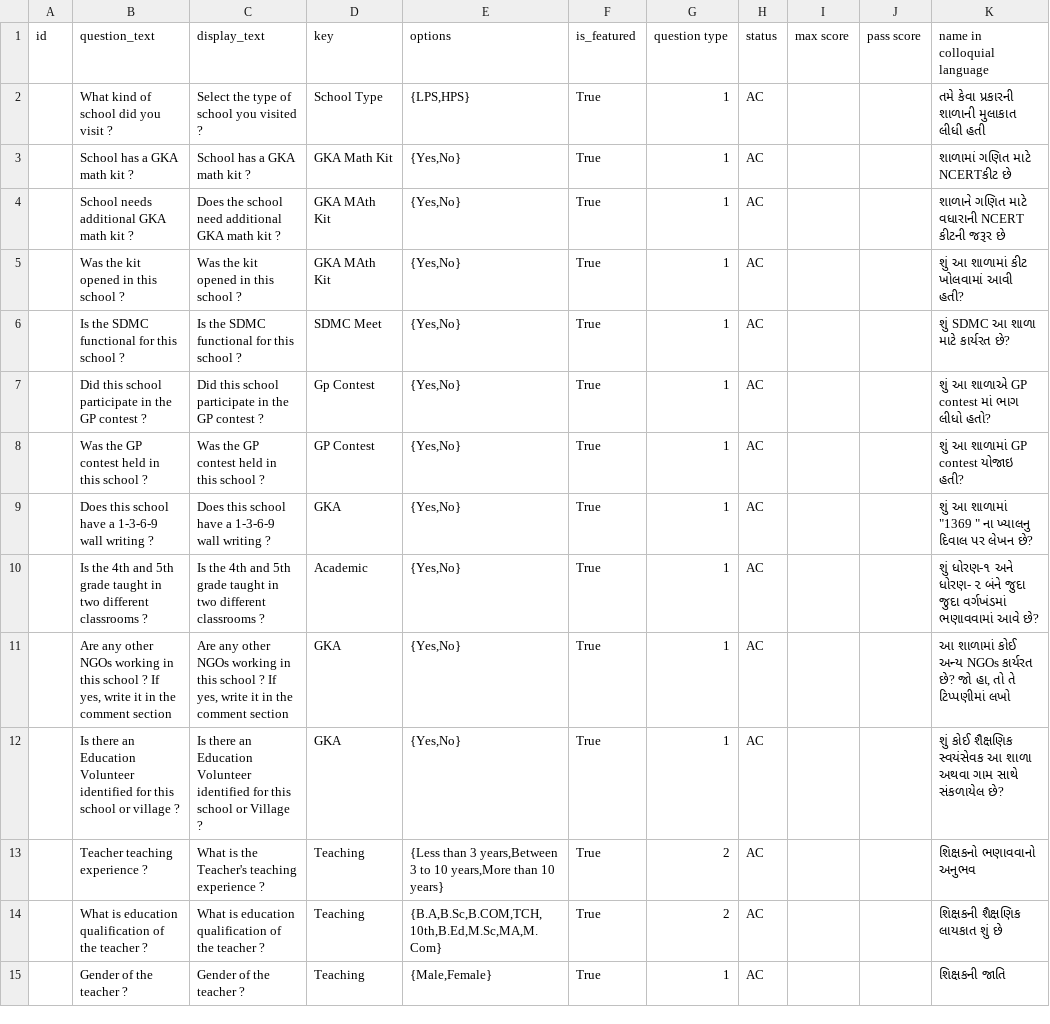
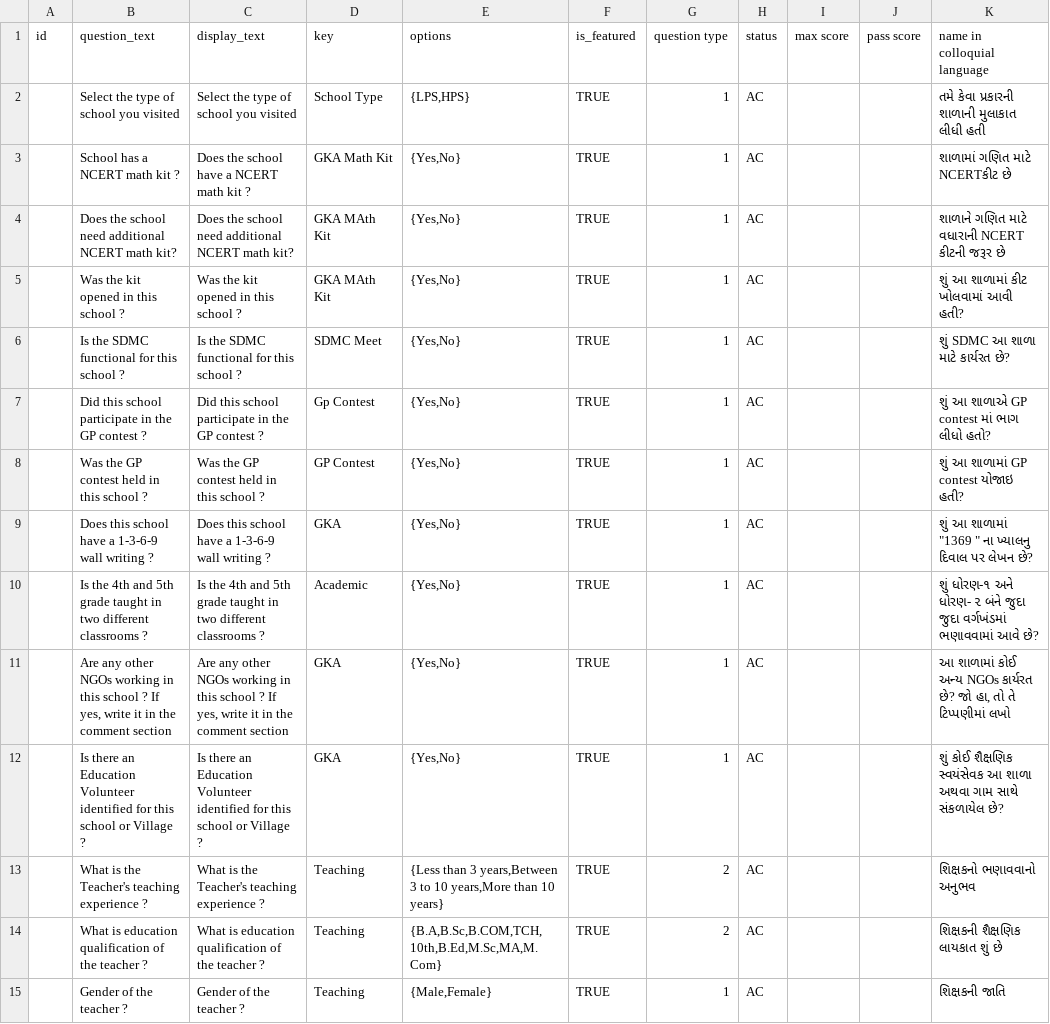
Before and after one commit to klpdotorg/ilp, a CSV file: apps/assessments/management/commands/csv/Akshara_staff_survey_GUJARAT/akshara_staff_survey_gujarat_questions.csv, drawn as a sheet; only a part is shown; the diff covers the shown part only; the diff names each change by its address in the sheet, - before the commit and + after, or states it on an @@ line.

Commit message:
Modified English questions for GJ surveys

```diff
--- a/apps/assessments/management/commands/csv/Akshara_staff_survey_GUJARAT/akshara_staff_survey_gujarat_questions.csv
+++ b/apps/assessments/management/commands/csv/Akshara_staff_survey_GUJARAT/akshara_staff_survey_gujarat_questions.csv
-B2 (question_text): What kind of school did you visit ?
+B2 (question_text): Select the type of school you visited
-C2 (display_text): Select the type of school you visited ?
+C2 (display_text): Select the type of school you visited
-F2:F15 (is_featured): True
+F2:F15 (is_featured): TRUE
-B3 (question_text): School has a GKA math kit ?
+B3 (question_text): School has a NCERT math kit ?
-C3 (display_text): School has a GKA math kit ?
+C3 (display_text): Does the school have a NCERT math kit ?
-B4 (question_text): School needs additional GKA math kit ?
+B4 (question_text): Does the school need additional NCERT math kit?
-C4 (display_text): …need additional GKA math kit ?
+C4 (display_text): …need additional NCERT math kit?
-B12 (question_text): …school or village ?
+B12 (question_text): …school or Village ?
-B13 (question_text): Teacher teaching experience ?
+B13 (question_text): What is the Teacher's teaching experience ?
```
Also changed, not shown: 53 edited cells elsewhere in this file.
